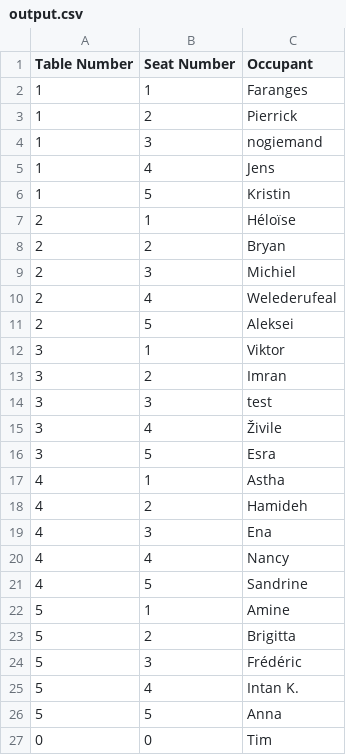
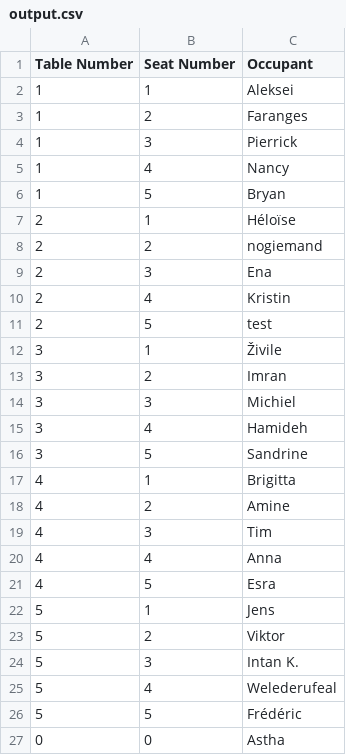
Before and after one commit to BogJ674/challenge-openspace-classifier, a CSV file: output.csv, drawn as a sheet.

```diff
--- a/output.csv
+++ b/output.csv
@@ -1,27 +1,27 @@
 Table Number,Seat Number,Occupant
-1,1,Faranges
-1,2,Pierrick
-1,3,nogiemand
-1,4,Jens
-1,5,Kristin
+1,1,Aleksei
+1,2,Faranges
+1,3,Pierrick
+1,4,Nancy
+1,5,Bryan
 2,1,Héloïse
-2,2,Bryan
-2,3,Michiel
-2,4,Welederufeal
-2,5,Aleksei
-3,1,Viktor
+2,2,nogiemand
+2,3,Ena
+2,4,Kristin
+2,5,test
+3,1,Živile
 3,2,Imran
-3,3,test
-3,4,Živile
-3,5,Esra
-4,1,Astha
-4,2,Hamideh
-4,3,Ena
-4,4,Nancy
-4,5,Sandrine
-5,1,Amine
-5,2,Brigitta
-5,3,Frédéric
-5,4,Intan K.
-5,5,Anna
-0,0,Tim
+3,3,Michiel
+3,4,Hamideh
+3,5,Sandrine
+4,1,Brigitta
+4,2,Amine
+4,3,Tim
+4,4,Anna
+4,5,Esra
+5,1,Jens
+5,2,Viktor
+5,3,Intan K.
+5,4,Welederufeal
+5,5,Frédéric
+0,0,Astha
```
Also changed, not shown: 1 other file.
